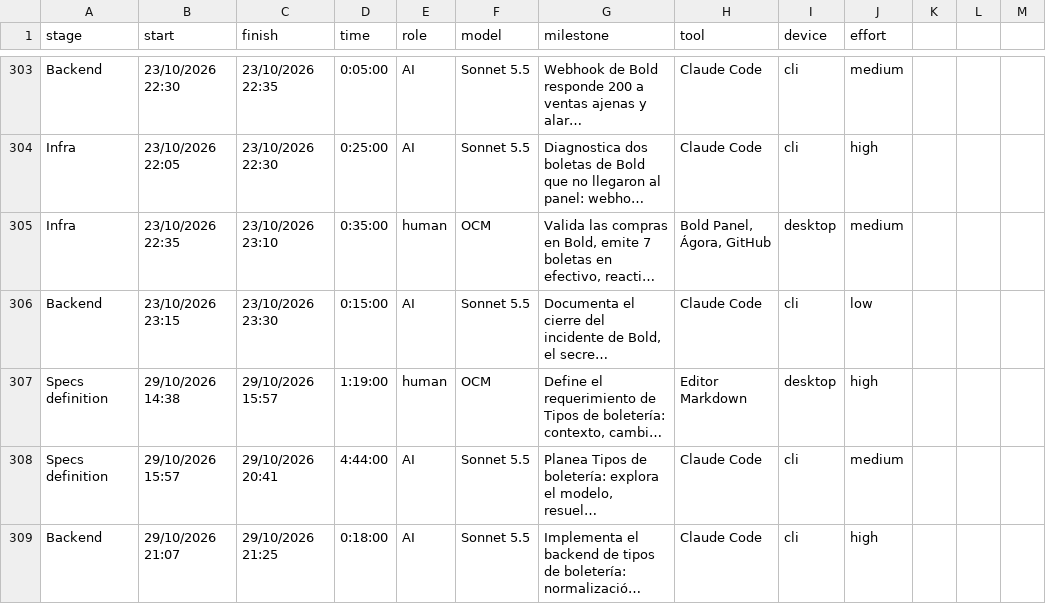
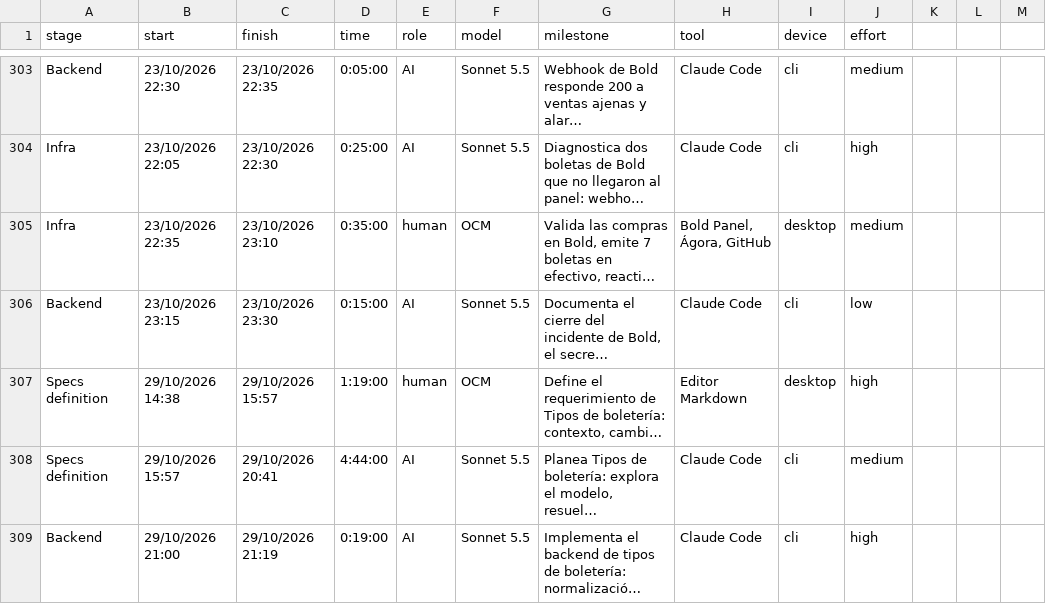
Before and after one commit to ocastelblanco/agora-letiende, a CSV file: docs/tracking.csv, drawn as a sheet; only a part is shown, gaps mark what is left out; long unchanged cells end in …; the diff names each change by its address in the sheet, - before the commit and + after, or states it on an @@ line.

```diff
--- a/docs/tracking.csv
+++ b/docs/tracking.csv
-B309 (start): 29/10/2026 21:07
+B309 (start): 29/10/2026 21:00
-C309 (finish): 29/10/2026 21:25
+C309 (finish): 29/10/2026 21:19
-D309 (time): 0:18:00
+D309 (time): 0:19:00
```
